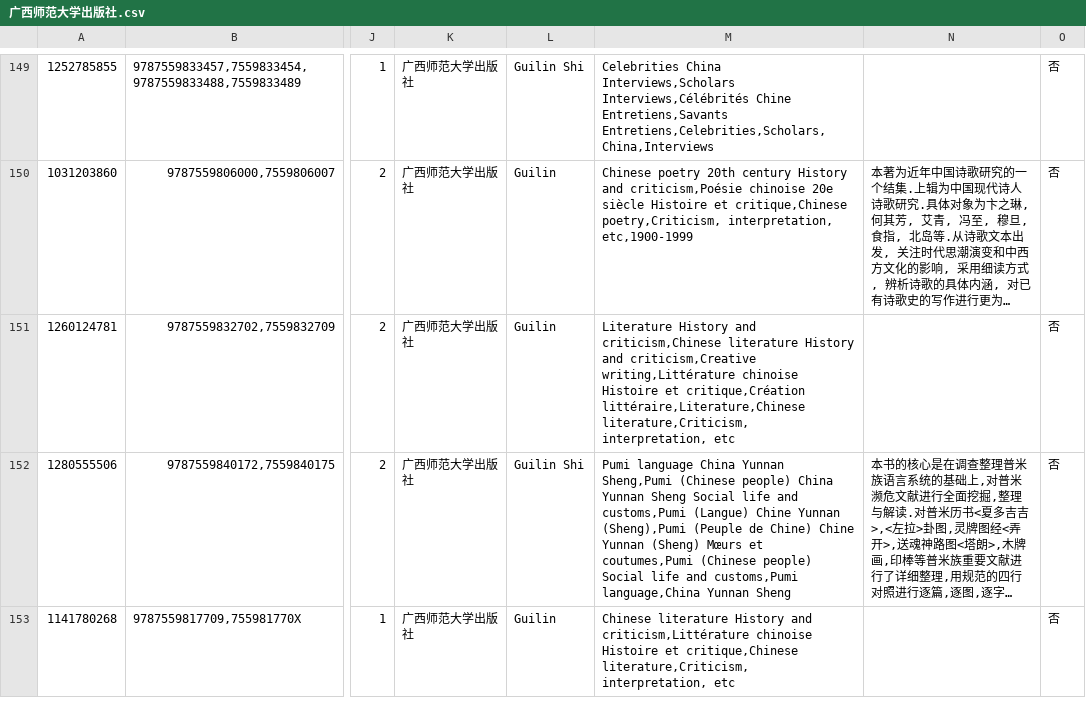
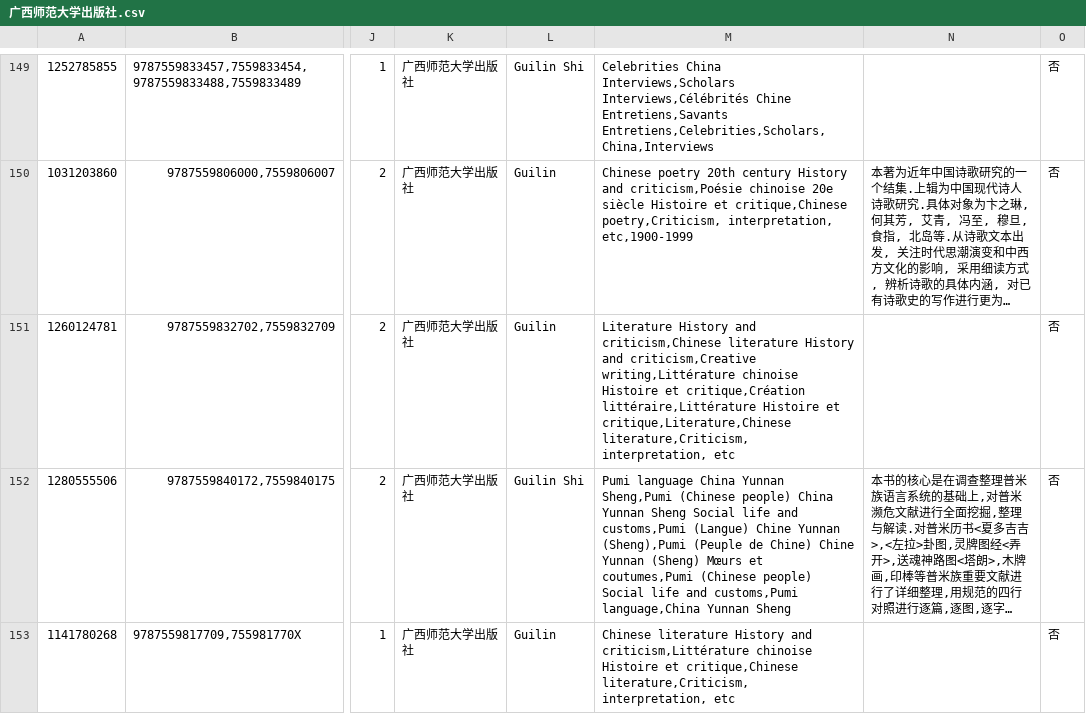
Before and after one commit to JackkLau/oclc-crawler, a CSV file: results/广西师范大学出版社.csv, drawn as a sheet; only a part is shown, gaps mark what is left out; long unchanged cells end in …; the diff covers the shown part only; the diff names each change by its address in the sheet, - before the commit and + after, or states it on an @@ line.

```diff
--- a/results/广西师范大学出版社.csv
+++ b/results/广西师范大学出版社.csv
-M151: …et critique,Création littéraire,Literature,Chinese literature,Criticism, interpretation,…
+M151: …et critique,Création littéraire,Littérature Histoire et critique,Literature,Chinese literature,Criticism, interpretation,…
```
Also changed, not shown: 18 edited cells elsewhere in this file, results/中国文史出版社.csv, results/人民邮电出版社.csv, 55 other files.
